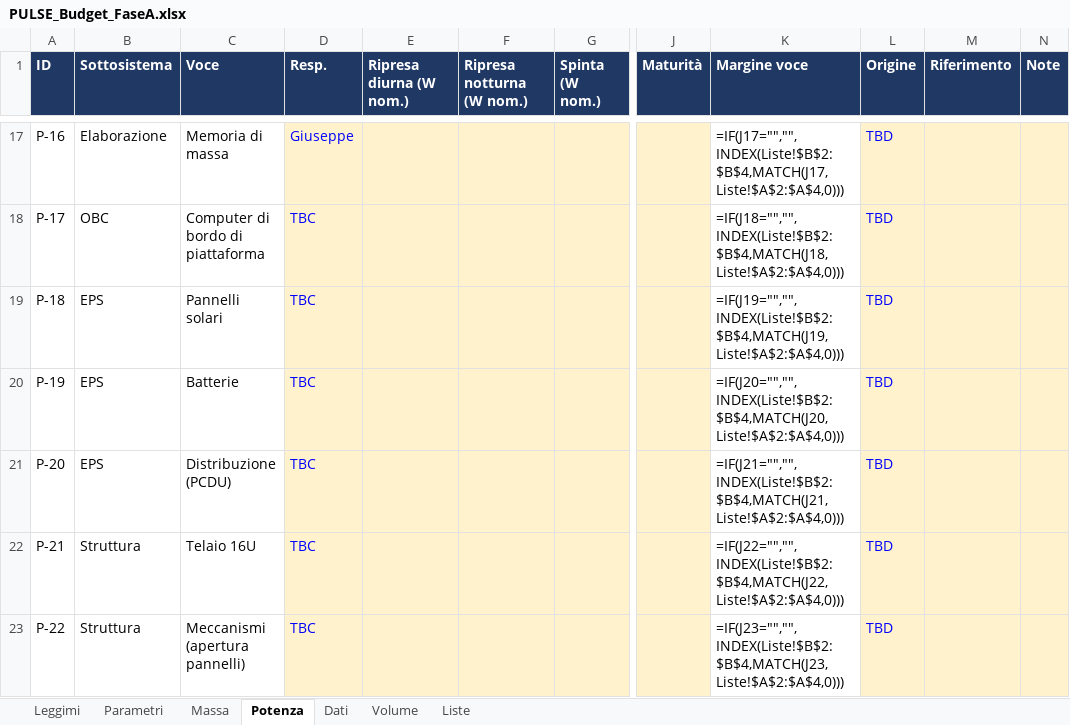
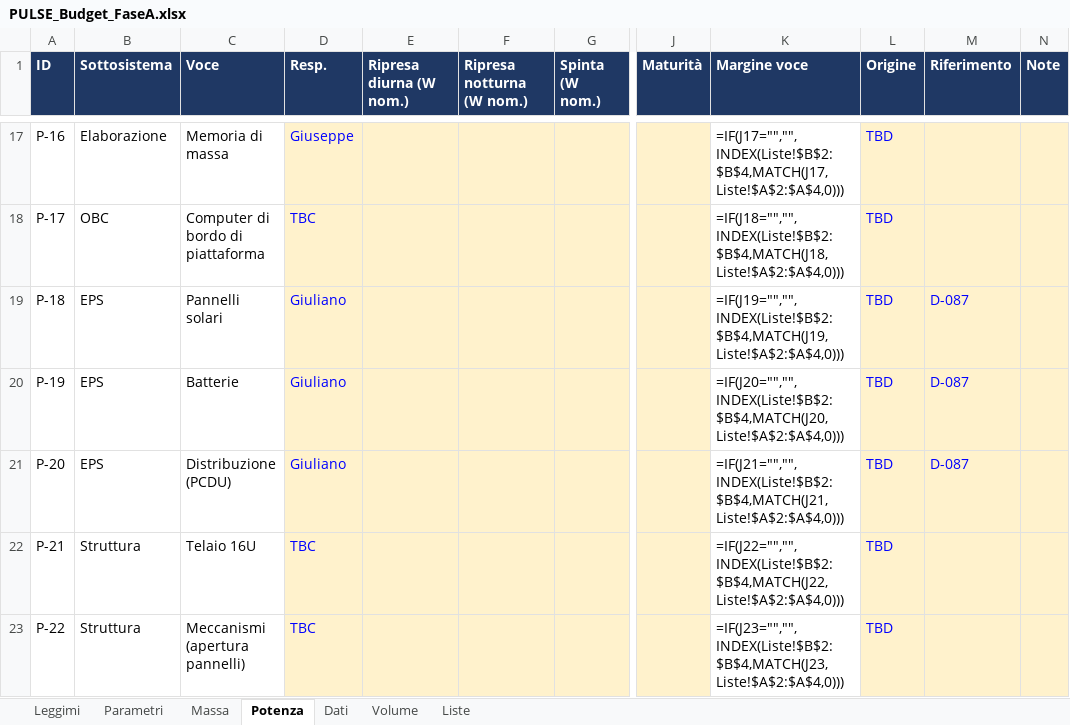
Before and after one commit to GiulianoPennacchioJ/PULSE-16u-cubesat, an Excel workbook: PULSE_Budget_FaseA.xlsx, sheet Potenza, drawn as a sheet; only a part is shown, gaps mark what is left out; values as stored, in another font and other column widths than the file's, no borders; formulas without a stored value are shown as written; the diff names each change by its address in the sheet, - before the commit and + after, or states it on an @@ line.

Commit message:
Update PULSE_Budget_FaseA.xlsx

```diff
--- a/PULSE_Budget_FaseA.xlsx (sheet Potenza)
+++ b/PULSE_Budget_FaseA.xlsx (sheet Potenza)
-D19:D21 (Resp.): TBC
+D19:D21 (Resp.): Giuliano
-M19:M21 (Riferimento): (empty)
+M19:M21 (Riferimento): D-087
```
